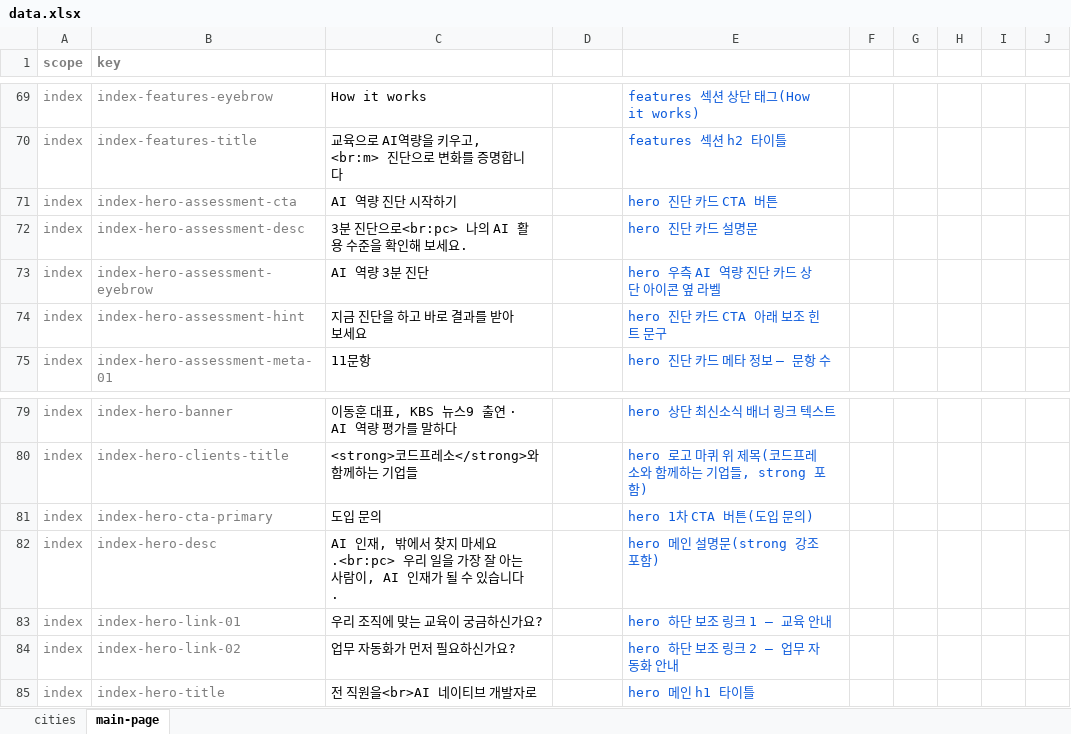
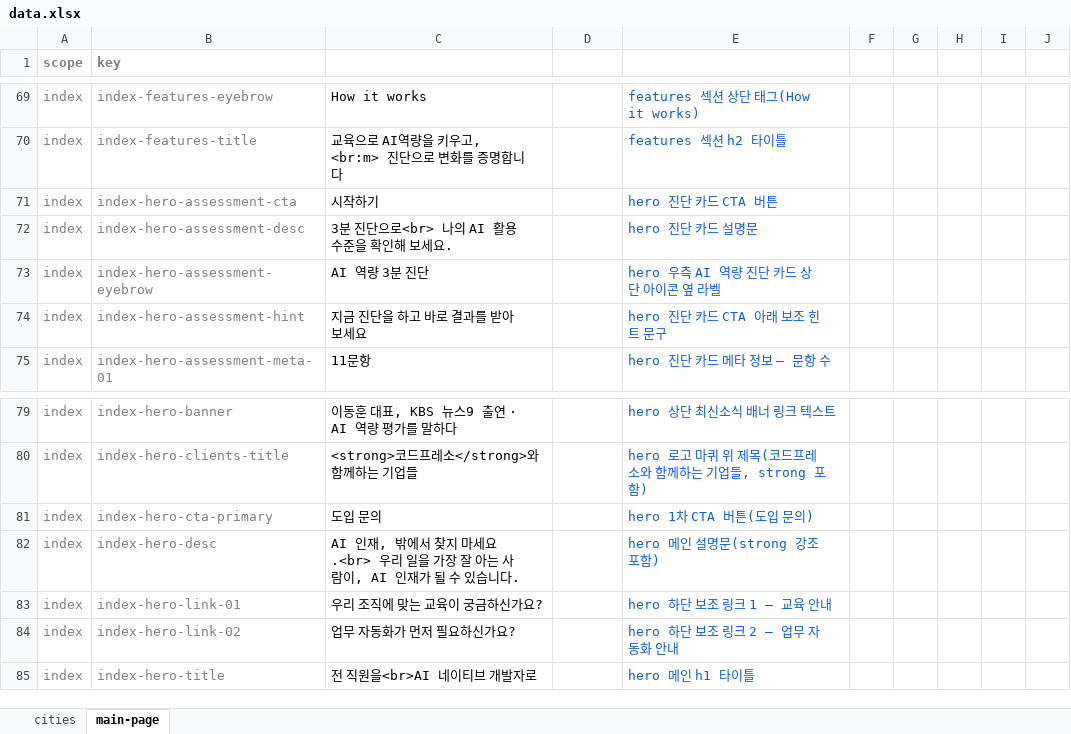
Before and after one commit to lydiakim-cp/codepresso-renewal, an Excel workbook: data/data.xlsx, sheet main-page, drawn as a sheet; only a part is shown, gaps mark what is left out; values as stored, in another font and other column widths than the file's, no borders; table styles not drawn; the diff names each change by its address in the sheet, - before the commit and + after, or states it on an @@ line.

```diff
--- a/data/data.xlsx (sheet main-page)
+++ b/data/data.xlsx (sheet main-page)
-C71 (text-ko): AI 역량 진단 시작하기
+C71 (text-ko): 시작하기
-C72 (text-ko): 3분 진단으로<br:pc> 나의 AI 활용 수준을 확인해 보세요.
+C72 (text-ko): 3분 진단으로<br> 나의 AI 활용 수준을 확인해 보세요.
-C82 (text-ko): …마세요.<br:pc> 우리 일…
+C82 (text-ko): …마세요.<br> 우리 일…
```
Also changed, not shown: 31 other files.
